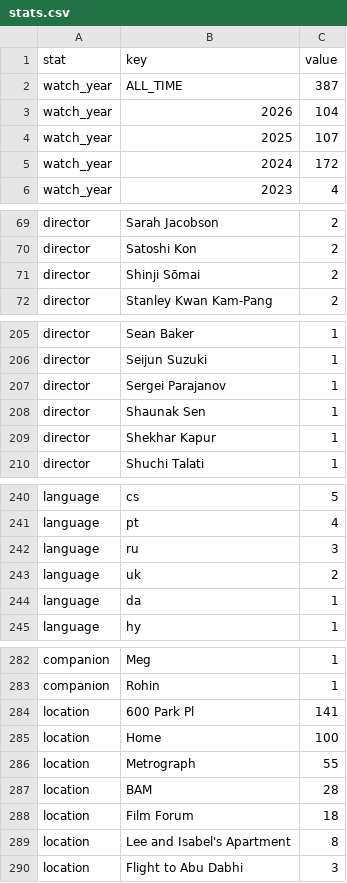
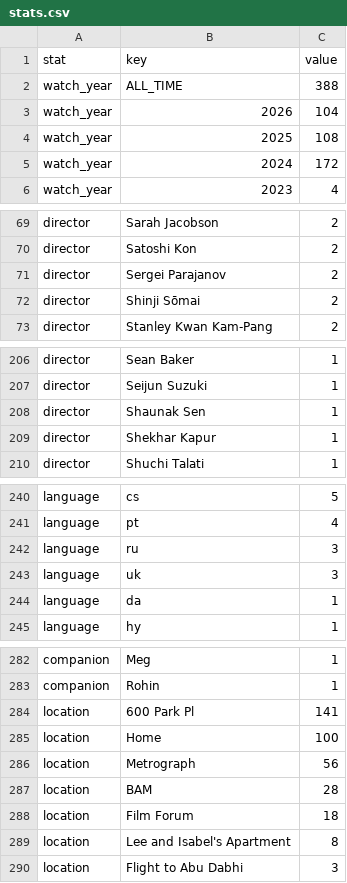
Before and after one commit to shreshthkhilani/shreshth-filmstruck, a CSV file: data/stats.csv, drawn as a sheet; only a part is shown, gaps mark what is left out; the diff covers the shown part only.

```diff
--- a/data/stats.csv
+++ b/data/stats.csv
@@ -1,5 +1,5 @@
 stat,key,value
-watch_year,ALL_TIME,387
+watch_year,ALL_TIME,388
 watch_year,2026,104
-watch_year,2025,107
+watch_year,2025,108
 watch_year,2024,172
@@ -70,2 +70,3 @@ director,Sarah Jacobson,2
 director,Satoshi Kon,2
+director,Sergei Parajanov,2
 director,Shinji Sōmai,2
@@ -206,3 +207,2 @@ director,Sean Baker,1
 director,Seijun Suzuki,1
-director,Sergei Parajanov,1
 director,Shaunak Sen,1
@@ -242,3 +242,3 @@ language,pt,4
 language,ru,3
-language,uk,2
+language,uk,3
 language,da,1
@@ -285,3 +285,3 @@ location,600 Park Pl,141
 location,Home,100
-location,Metrograph,55
+location,Metrograph,56
 location,BAM,28
```
Also changed, not shown: 1 edited cell elsewhere in this file, data/films.csv, data/log.csv.
